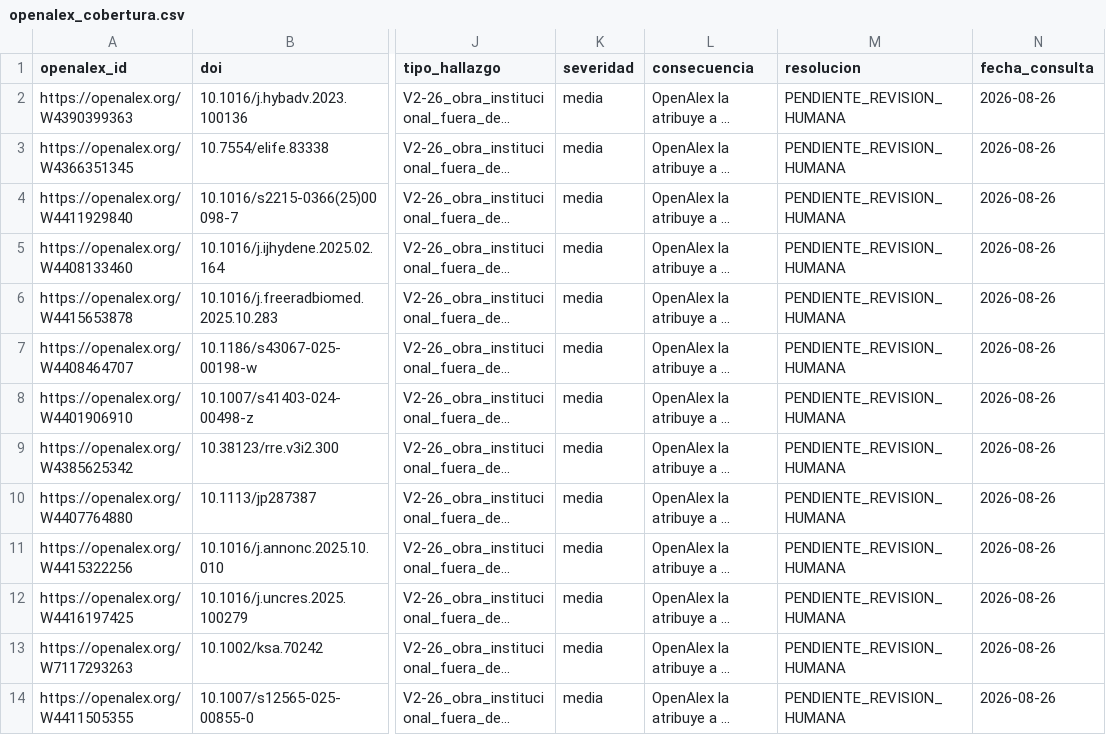
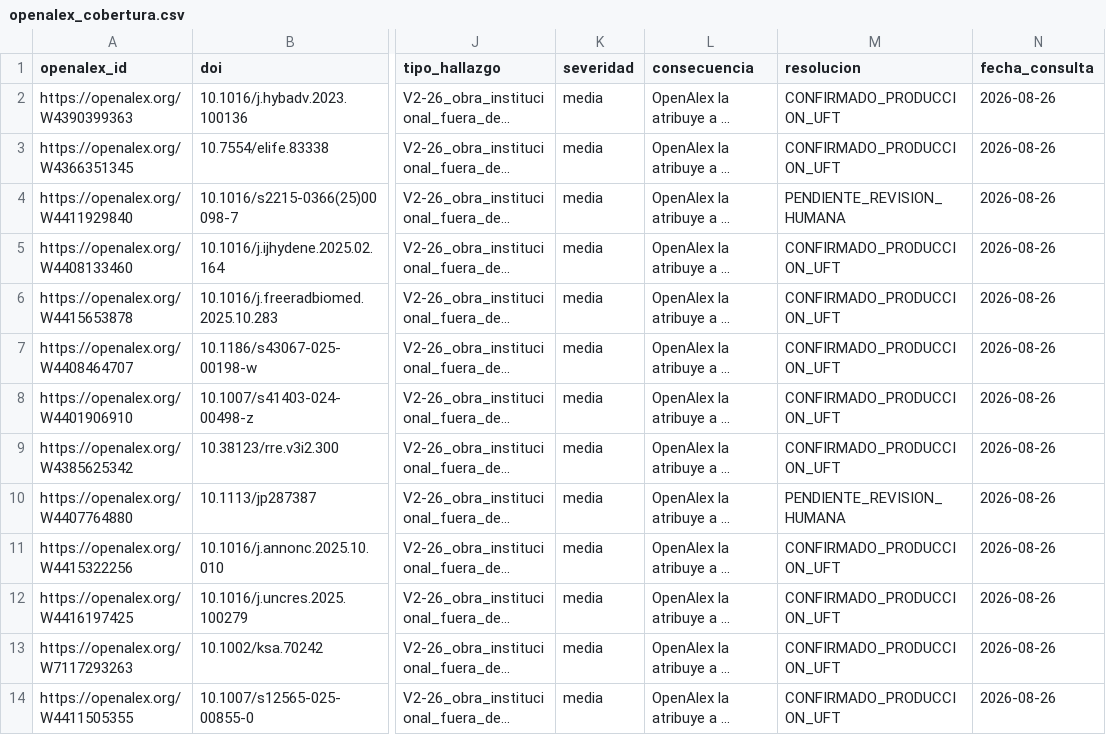
Before and after one commit to pablosanchezmonsalve-hash/Inf-Cienc, a CSV file: internal/openalex_cobertura.csv, drawn as a sheet; only a part is shown, gaps mark what is left out; long unchanged cells end in …; the diff covers the shown part only; the diff names each change by its address in the sheet, - before the commit and + after, or states it on an @@ line.

```diff
--- a/internal/openalex_cobertura.csv
+++ b/internal/openalex_cobertura.csv
-M2:M3 (resolucion): PENDIENTE_REVISION_HUMANA
+M2:M3 (resolucion): CONFIRMADO_PRODUCCION_UFT
-M5:M9 (resolucion): PENDIENTE_REVISION_HUMANA
+M5:M9 (resolucion): CONFIRMADO_PRODUCCION_UFT
-M11:M14 (resolucion): PENDIENTE_REVISION_HUMANA
+M11:M14 (resolucion): CONFIRMADO_PRODUCCION_UFT
```
Also changed, not shown: 9 edited cells elsewhere in this file, 1 other file.
